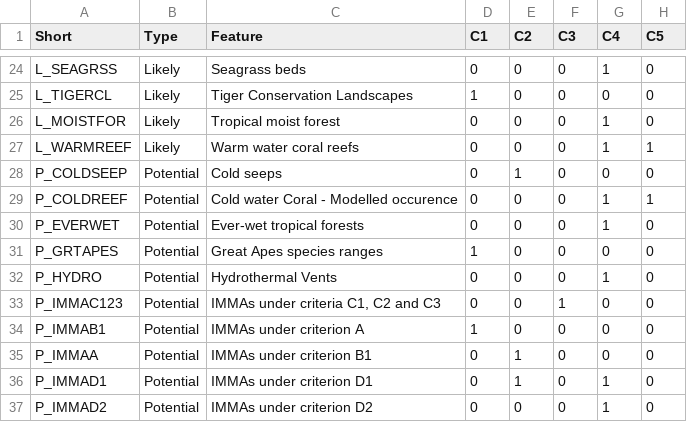
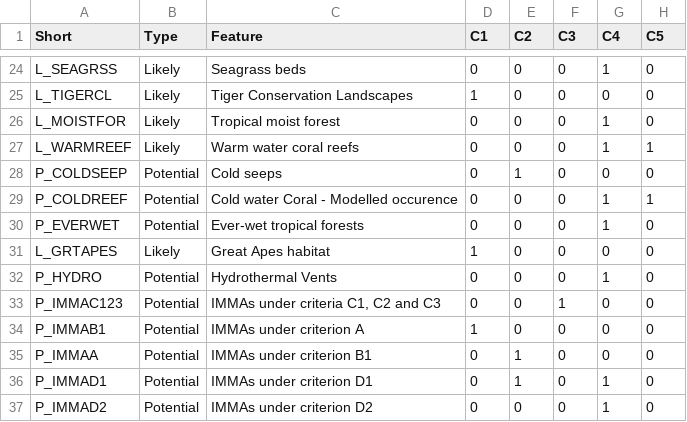
Before and after one commit to sebdunnett/ch, a CSV file: scripts_tools/lookup.csv, drawn as a sheet; only a part is shown, gaps mark what is left out.

```diff
--- a/scripts_tools/lookup.csv
+++ b/scripts_tools/lookup.csv
@@ -30,3 +30,3 @@ P_COLDREEF,Potential,Cold water Coral - Modelled occurence,0,0,0,1,1
 P_EVERWET,Potential,Ever-wet tropical forests,0,0,0,1,0
-P_GRTAPES,Potential,Great Apes species ranges,1,0,0,0,0
+L_GRTAPES,Likely,Great Apes habitat,1,0,0,0,0
 P_HYDRO,Potential,Hydrothermal Vents,0,0,0,1,0
```
Also changed, not shown: outputs/paper/feat_2018_downgrade_areas.csv, outputs/paper/feat_2018_removal_areas.csv, 20 other files.
